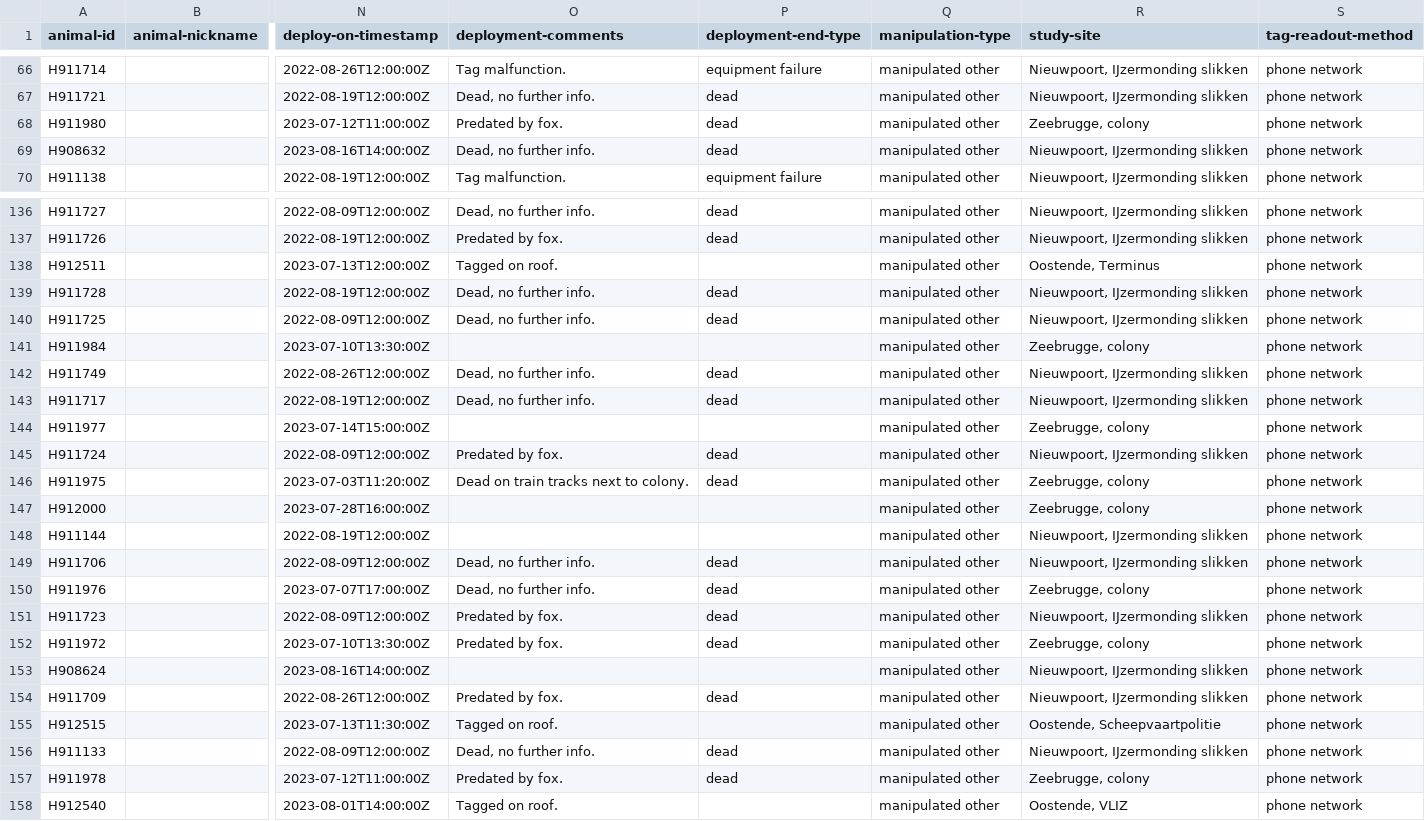
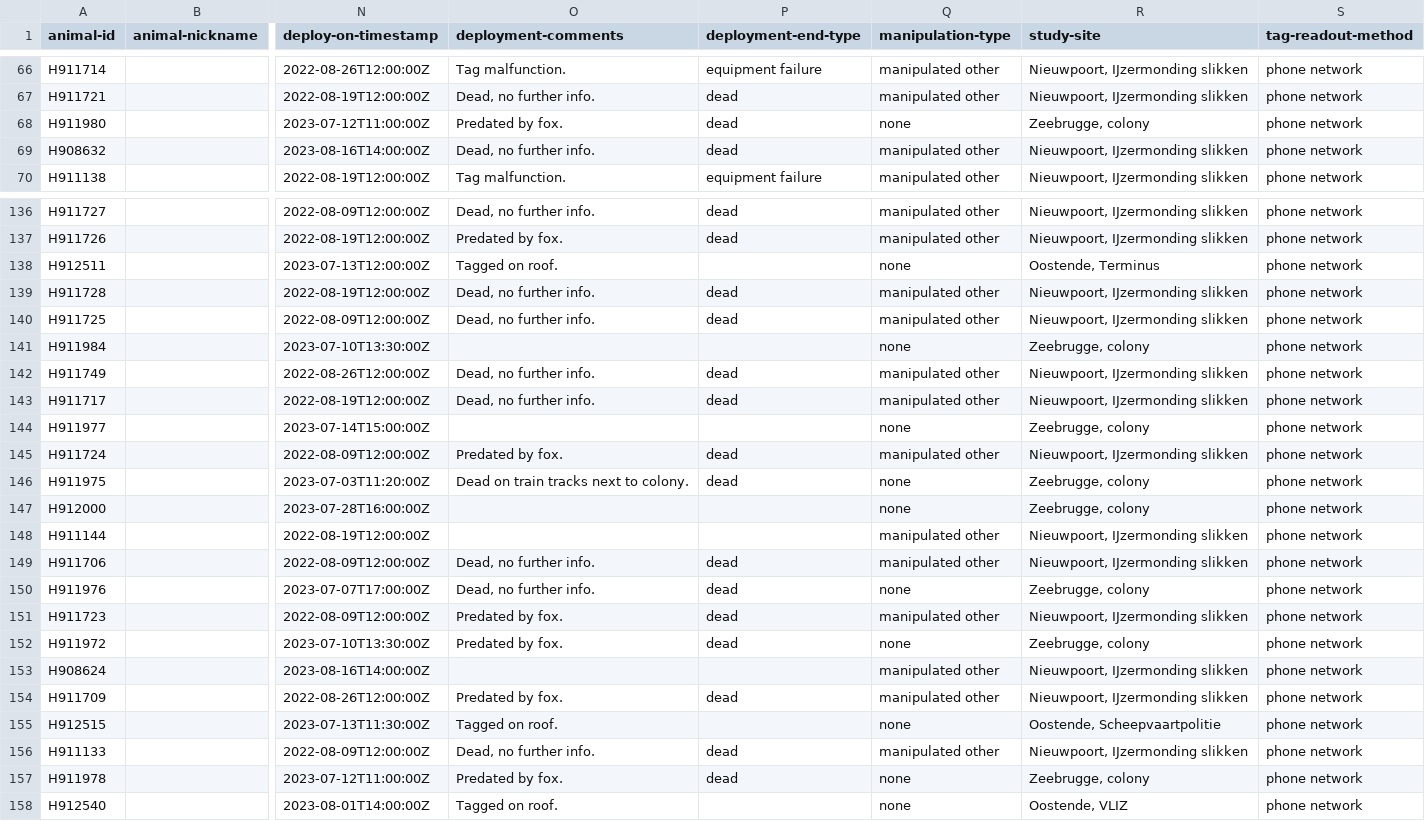
Before and after one commit to inbo/bird-tracking, a CSV file: data/processed/HG_JUVENILE/movebank_ref_data.csv, drawn as a sheet; only a part is shown, gaps mark what is left out; the diff covers the shown part only; the diff names each change by its address in the sheet, - before the commit and + after, or states it on an @@ line.

Commit message:
Update title and manipulation

```diff
--- a/data/processed/HG_JUVENILE/movebank_ref_data.csv
+++ b/data/processed/HG_JUVENILE/movebank_ref_data.csv
-Q68 (manipulation-type): manipulated other
+Q68 (manipulation-type): none
-Q138 (manipulation-type): manipulated other
+Q138 (manipulation-type): none
-Q141 (manipulation-type): manipulated other
+Q141 (manipulation-type): none
-Q144 (manipulation-type): manipulated other
+Q144 (manipulation-type): none
-Q146:Q147 (manipulation-type): manipulated other
+Q146:Q147 (manipulation-type): none
-Q150 (manipulation-type): manipulated other
+Q150 (manipulation-type): none
-Q152 (manipulation-type): manipulated other
+Q152 (manipulation-type): none
-Q155 (manipulation-type): manipulated other
+Q155 (manipulation-type): none
-Q157:Q158 (manipulation-type): manipulated other
+Q157:Q158 (manipulation-type): none
```
Also changed, not shown: 19 edited cells elsewhere in this file, 2 other files.
